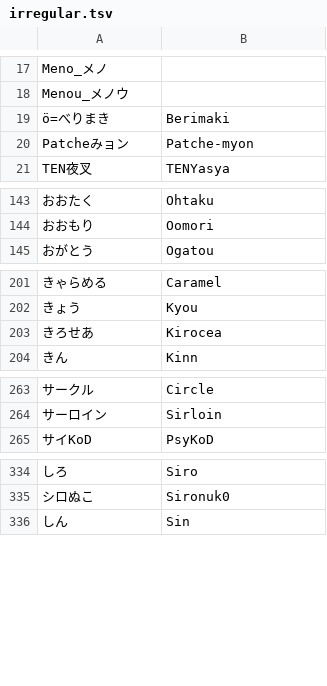
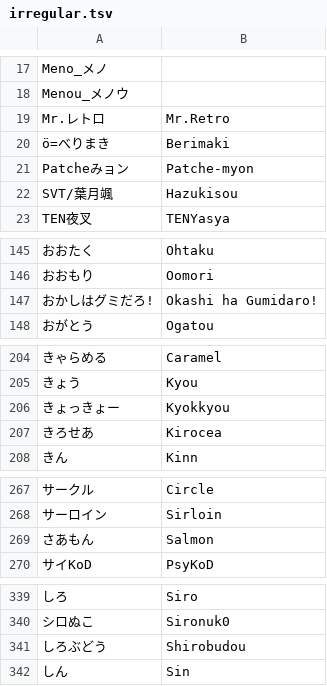
Before and after one commit to kenniky/smashgg-japanese-romanizer, a TSV file: irregular.tsv, drawn as a sheet; only a part is shown, gaps mark what is left out; the diff covers the shown part only; the diff names each change by its address in the sheet, - before the commit and + after, or states it on an @@ line.

Commit message:
Add files via upload

```diff
--- a/irregular.tsv
+++ b/irregular.tsv
+row 19: Mr.レトロ | Mr.Retro
+row 22: SVT/葉月颯 | Hazukisou
+row 147: おかしはグミだろ! | Okashi ha Gumidaro!
+row 206: きょっきょー | Kyokkyou
+row 269: さあもん | Salmon
+row 341: しろぶどう | Shirobudou
```
Also changed, not shown: 5 added rows elsewhere in this file.
